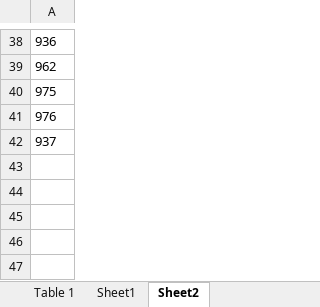
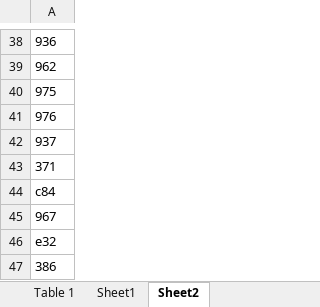
Before and after one commit to AkulaGopi97/FEAD-2-1, an Excel workbook: sec-16 students list.xlsx, sheet Sheet2, drawn as a sheet; only a part is shown, gaps mark what is left out; values as stored, in another font and other column widths than the file's, no borders; the diff names each change by its address in the sheet, - before the commit and + after, or states it on an @@ line.

```diff
--- a/sec-16 students list.xlsx (sheet Sheet2)
+++ b/sec-16 students list.xlsx (sheet Sheet2)
+row 43: 371
+row 44: c84
+row 45: 967
+row 46: e32
+row 47: 386
```
Also changed, not shown: sec-10 student list.xlsx.
